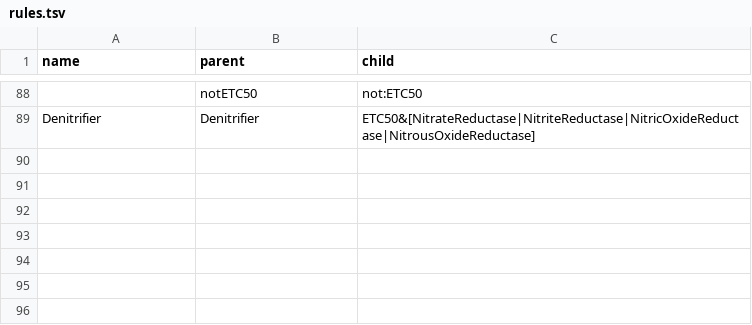
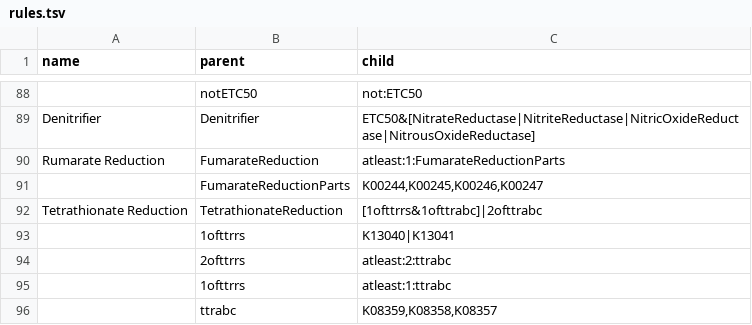
Before and after one commit to rmFlynn/rule_adjectives, a TSV file: rule_adjectives/rules.tsv, drawn as a sheet; only a part is shown, gaps mark what is left out; the diff names each change by its address in the sheet, - before the commit and + after, or states it on an @@ line.

Commit message:
added Rumarate Reduction Tetrathionate Reduction

```diff
--- a/rule_adjectives/rules.tsv
+++ b/rule_adjectives/rules.tsv
+row 90: Rumarate Reduction | FumarateReduction | atleast:1:FumarateReductionParts
+row 91:  | FumarateReductionParts | K00244,K00245,K00246,K00247
+row 92: Tetrathionate Reduction | TetrathionateReduction | [1ofttrrs&1ofttrabc]|2ofttrabc
+row 93:  | 1ofttrrs | K13040|K13041
+row 94:  | 2ofttrrs | atleast:2:ttrabc
+row 95:  | 1ofttrrs | atleast:1:ttrabc
+row 96:  | ttrabc | K08359,K08358,K08357
```
